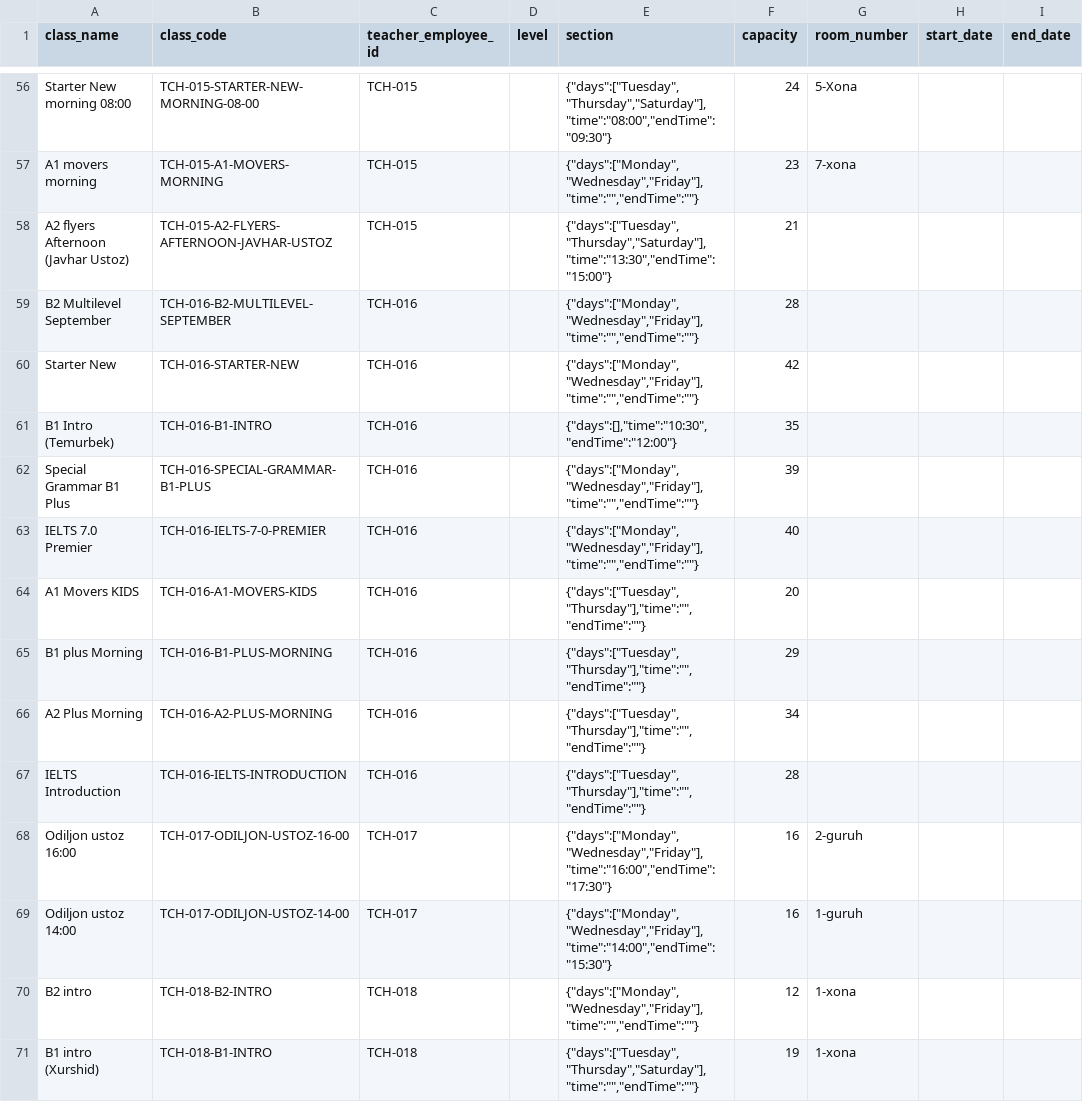
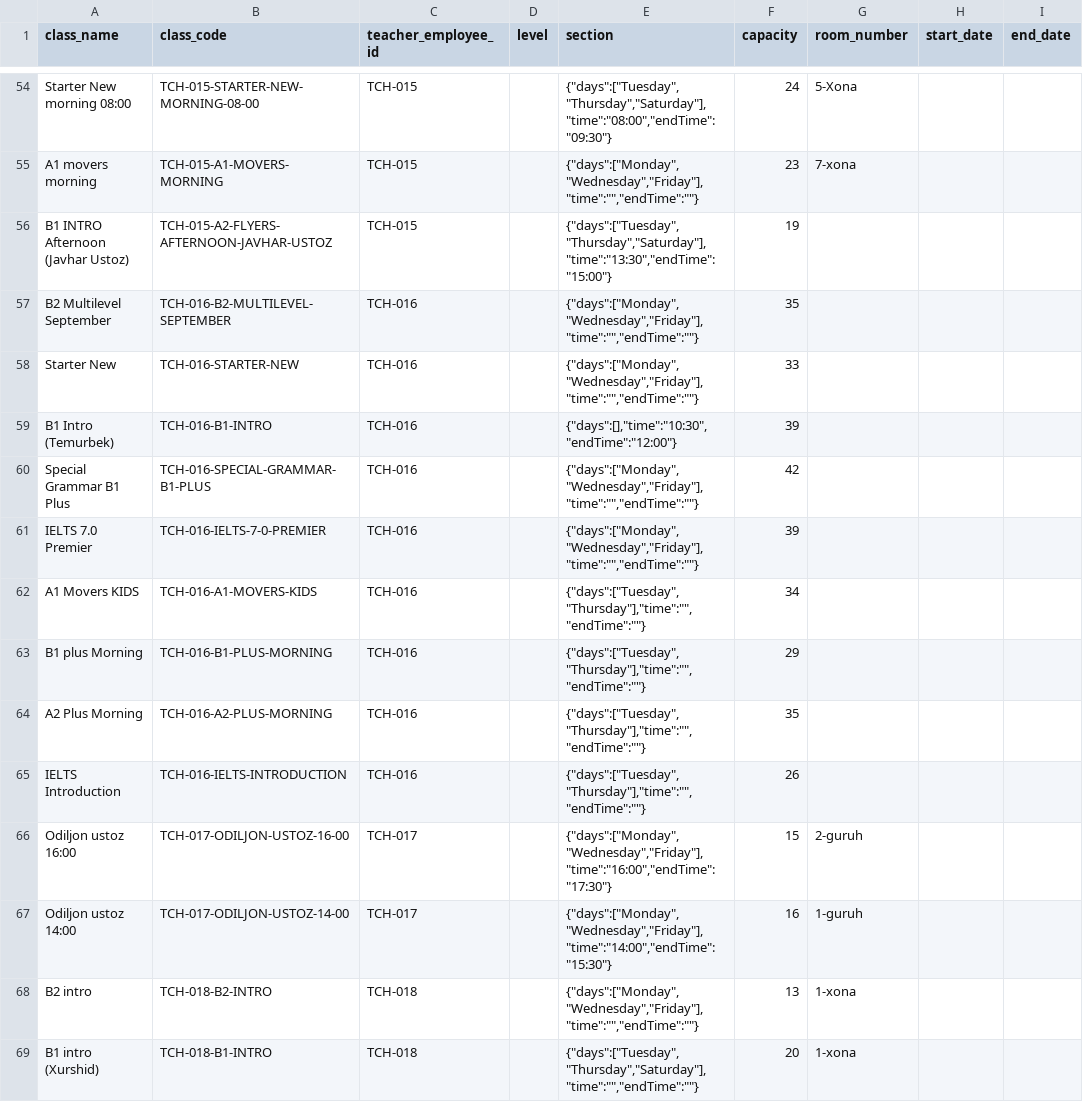
Before and after one commit to mrkadirov2005/RMC, a CSV file: docs/normalized/classes_import.csv, drawn as a sheet; only a part is shown, gaps mark what is left out; addresses are those after the commit; the diff covers the shown part only; the diff names each change by its address in the sheet, - before the commit and + after, or states it on an @@ line.

```diff
--- a/docs/normalized/classes_import.csv
+++ b/docs/normalized/classes_import.csv
-A56 (class_name): A2 flyers Afternoon (Javhar Ustoz)
+A56 (class_name): B1 INTRO Afternoon (Javhar Ustoz)
-F56 (capacity): 21
+F56 (capacity): 19
-F57 (capacity): 28
+F57 (capacity): 35
-F58 (capacity): 42
+F58 (capacity): 33
-F59 (capacity): 35
+F59 (capacity): 39
-F60 (capacity): 39
+F60 (capacity): 42
-F61 (capacity): 40
+F61 (capacity): 39
-F62 (capacity): 20
+F62 (capacity): 34
-F64 (capacity): 34
+F64 (capacity): 35
-F65 (capacity): 28
+F65 (capacity): 26
-F66 (capacity): 16
+F66 (capacity): 15
-F68 (capacity): 12
+F68 (capacity): 13
-F69 (capacity): 19
+F69 (capacity): 20
```
Also changed, not shown: 2 added rows, 2 removed rows and 62 edited cells elsewhere in this file, docs/normalized/students_import.csv, 37 other files.
